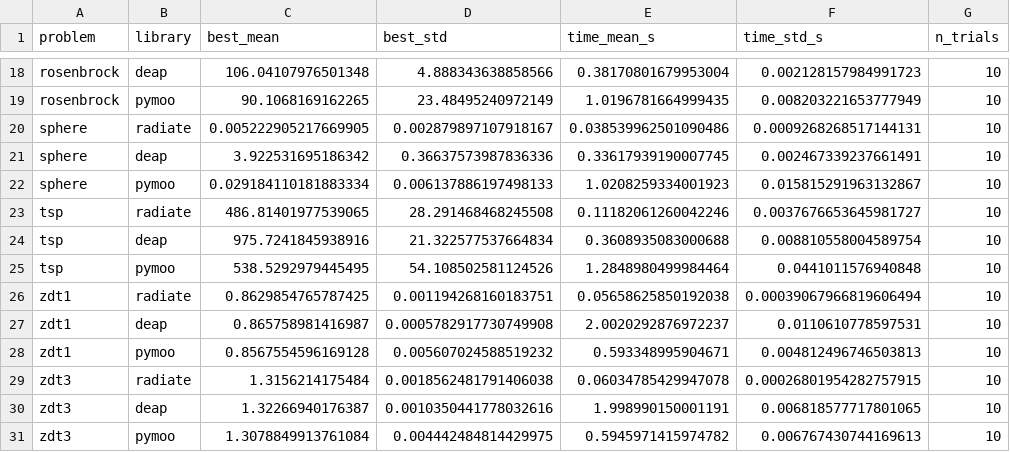
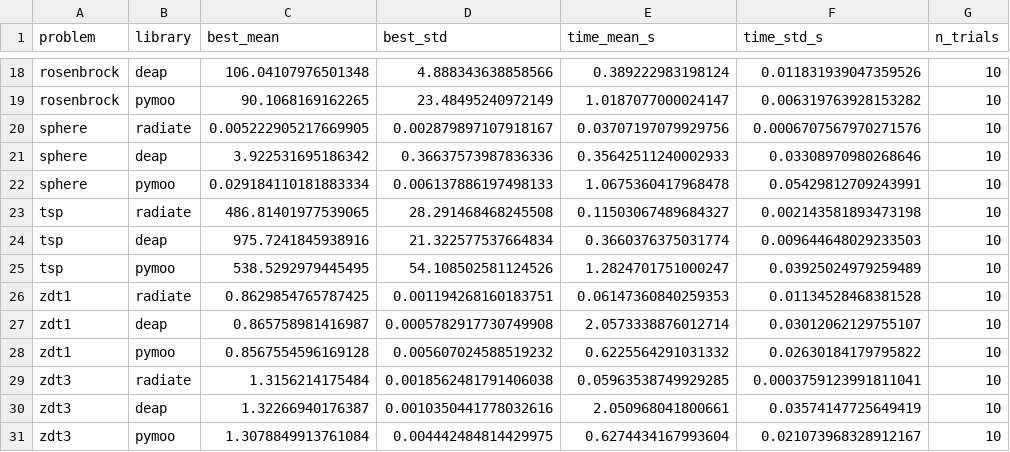
Before and after one commit to pkalivas/radiate-benchmarks, a CSV file: results/summary.csv, drawn as a sheet; only a part is shown, gaps mark what is left out; the diff covers the shown part only; the diff names each change by its address in the sheet, - before the commit and + after, or states it on an @@ line.

```diff
--- a/results/summary.csv
+++ b/results/summary.csv
-E18 (time_mean_s): 0.38170801679953004
+E18 (time_mean_s): 0.389222983198124
-F18 (time_std_s): 0.002128157984991723
+F18 (time_std_s): 0.011831939047359526
-E19 (time_mean_s): 1.0196781664999435
+E19 (time_mean_s): 1.0187077000024147
-F19 (time_std_s): 0.008203221653777949
+F19 (time_std_s): 0.006319763928153282
-E20 (time_mean_s): 0.038539962501090486
+E20 (time_mean_s): 0.03707197079929756
-F20 (time_std_s): 0.0009268268517144131
+F20 (time_std_s): 0.0006707567970271576
-E21 (time_mean_s): 0.33617939190007745
+E21 (time_mean_s): 0.35642511240002933
-F21 (time_std_s): 0.002467339237661491
+F21 (time_std_s): 0.03308970980268646
-E22 (time_mean_s): 1.0208259334001923
+E22 (time_mean_s): 1.0675360417968478
-F22 (time_std_s): 0.015815291963132867
+F22 (time_std_s): 0.05429812709243991
-E23 (time_mean_s): 0.11182061260042246
+E23 (time_mean_s): 0.11503067489684327
-F23 (time_std_s): 0.0037676653645981727
+F23 (time_std_s): 0.002143581893473198
-E24 (time_mean_s): 0.3608935083000688
+E24 (time_mean_s): 0.3660376375031774
-F24 (time_std_s): 0.008810558004589754
+F24 (time_std_s): 0.009644648029233503
-E25 (time_mean_s): 1.2848980499984464
+E25 (time_mean_s): 1.2824701751000247
-F25 (time_std_s): 0.0441011576940848
+F25 (time_std_s): 0.03925024979259489
-E26 (time_mean_s): 0.05658625850192038
+E26 (time_mean_s): 0.06147360840259353
-F26 (time_std_s): 0.00039067966819606494
+F26 (time_std_s): 0.01134528468381528
-E27 (time_mean_s): 2.0020292876972237
+E27 (time_mean_s): 2.0573338876012714
-F27 (time_std_s): 0.0110610778597531
+F27 (time_std_s): 0.03012062129755107
-E28 (time_mean_s): 0.593348995904671
+E28 (time_mean_s): 0.6225564291031332
-F28 (time_std_s): 0.004812496746503813
+F28 (time_std_s): 0.02630184179795822
-E29 (time_mean_s): 0.06034785429947078
+E29 (time_mean_s): 0.05963538749929285
-F29 (time_std_s): 0.00026801954282757915
+F29 (time_std_s): 0.0003759123991811041
-E30 (time_mean_s): 1.998990150001191
+E30 (time_mean_s): 2.050968041800661
-F30 (time_std_s): 0.006818577717801065
+F30 (time_std_s): 0.03574147725649419
-E31 (time_mean_s): 0.5945971415974782
+E31 (time_mean_s): 0.6274434167993604
-F31 (time_std_s): 0.006767430744169613
+F31 (time_std_s): 0.021073968328912167
```
Also changed, not shown: 32 edited cells elsewhere in this file, 16 other files.
